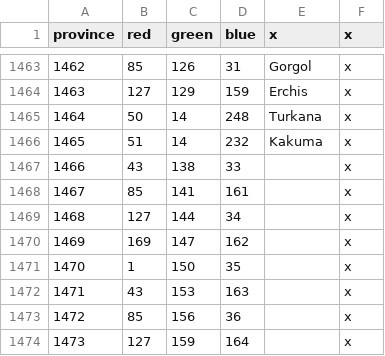
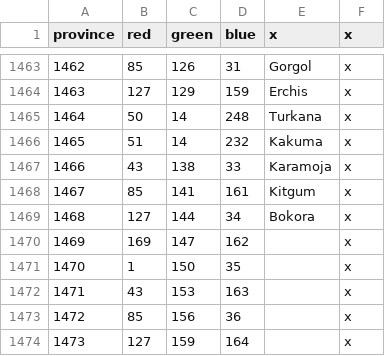
Before and after one commit to fischyk/cattle-lords, a CSV file: cattle-lords/map/definition.csv, drawn as a sheet; only a part is shown, gaps mark what is left out; the diff names each change by its address in the sheet, - before the commit and + after, or states it on an @@ line.

Commit message:
Added provinces for d_karamoja

```diff
--- a/cattle-lords/map/definition.csv
+++ b/cattle-lords/map/definition.csv
-E1467 (x): (empty)
+E1467 (x): Karamoja
-E1468 (x): (empty)
+E1468 (x): Kitgum
-E1469 (x): (empty)
+E1469 (x): Bokora
```
